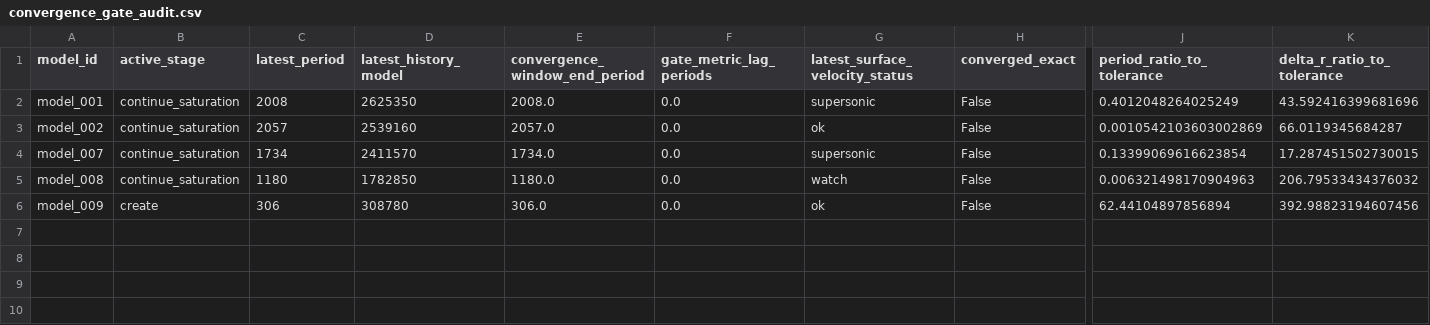
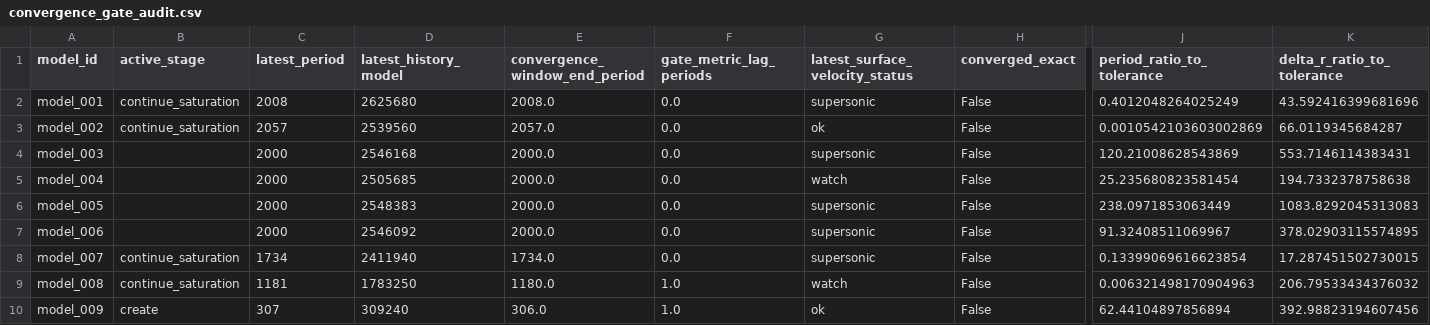
Before and after one commit to earlbellinger/kappa, a CSV file: site/metadata/convergence_gate_audit.csv, drawn as a sheet; only a part is shown, gaps mark what is left out; addresses are those after the commit; rows hold the shown columns only; the diff names each change by its address in the sheet, - before the commit and + after, or states it on an @@ line.

Commit message:
Refresh batch status snapshot

```diff
--- a/site/metadata/convergence_gate_audit.csv
+++ b/site/metadata/convergence_gate_audit.csv
-D2 (latest_history_model): 2625350
+D2 (latest_history_model): 2625680
-D3 (latest_history_model): 2539160
+D3 (latest_history_model): 2539560
+row 4: model_003 |  | 2000 | 2546168 | 2000.0 | 0.0 | supersonic | False | 120.21008628543869 | 553.7146114383431
+row 5: model_004 |  | 2000 | 2505685 | 2000.0 | 0.0 | watch | False | 25.235680823581454 | 194.7332378758638
+row 6: model_005 |  | 2000 | 2548383 | 2000.0 | 0.0 | supersonic | False | 238.0971853063449 | 1083.8292045313083
+row 7: model_006 |  | 2000 | 2546092 | 2000.0 | 0.0 | supersonic | False | 91.32408511069967 | 378.02903115574895
-D8 (latest_history_model): 2411570
+D8 (latest_history_model): 2411940
-C9 (latest_period): 1180
+C9 (latest_period): 1181
-D9 (latest_history_model): 1782850
+D9 (latest_history_model): 1783250
-F9:F10 (gate_metric_lag_periods): 0.0
+F9:F10 (gate_metric_lag_periods): 1.0
-C10 (latest_period): 306
+C10 (latest_period): 307
-D10 (latest_history_model): 308780
+D10 (latest_history_model): 309240
```
Also changed, not shown: site/metadata/analysis_completion_status.csv, site/metadata/fourier_inventory.csv, 5 other files.
